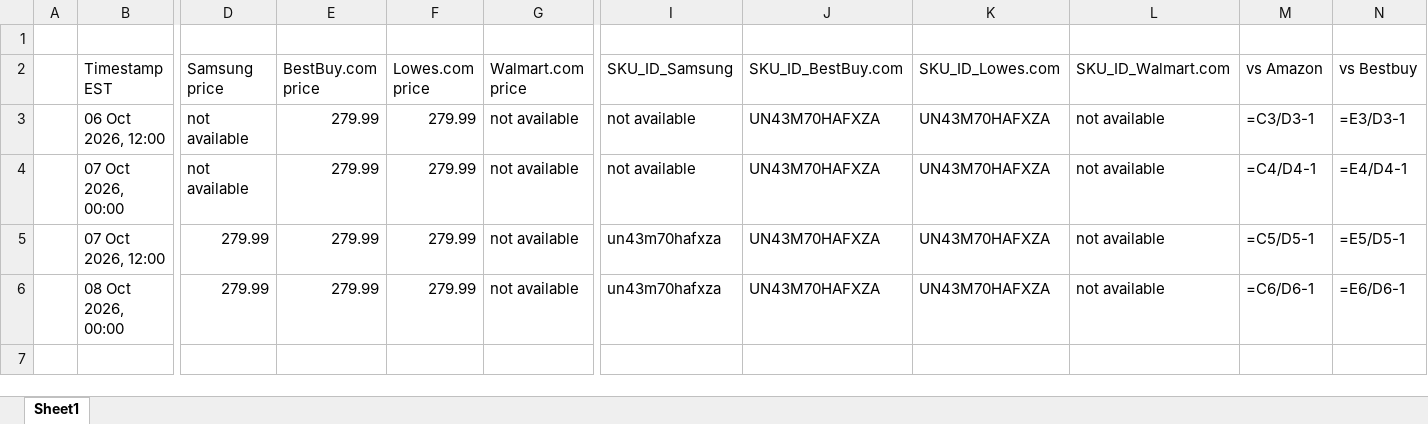
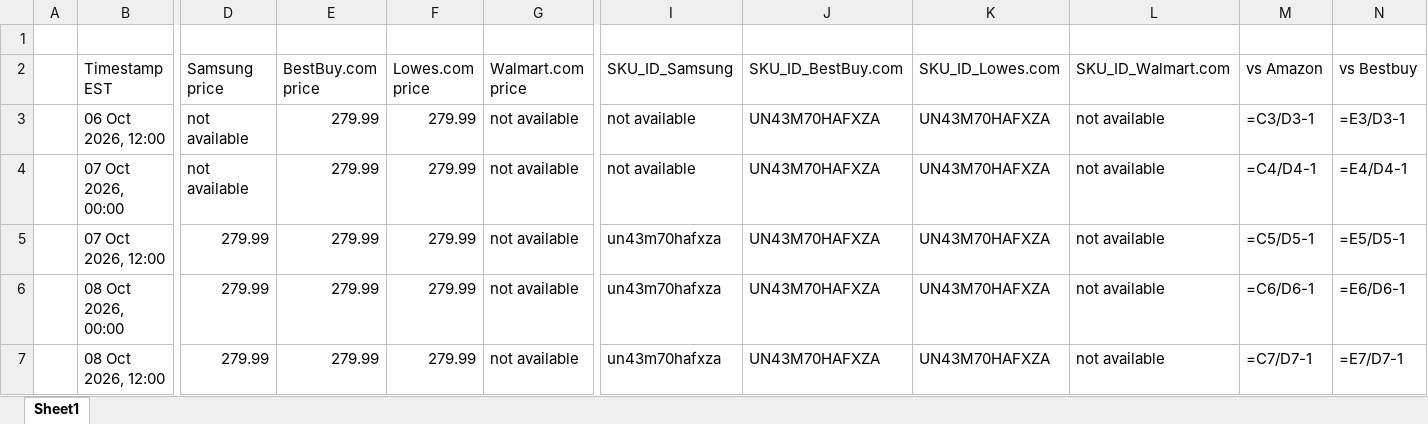
Before and after one commit to rathi-eucloid/TV-Alerts, an Excel workbook: outputs/results_lowes_walmart.xlsx, sheet Sheet1, drawn as a sheet; only a part is shown, gaps mark what is left out; values as stored, in another font and other column widths than the file's, no borders; formulas without a stored value are shown as written; rows hold the shown columns only; the diff names each change by its address in the sheet, - before the commit and + after, or states it on an @@ line.

```diff
--- a/outputs/results_lowes_walmart.xlsx (sheet Sheet1)
+++ b/outputs/results_lowes_walmart.xlsx (sheet Sheet1)
+row 7:  | 08 Oct 2026, 12:00 | 279.99 | 279.99 | 279.99 | not available | un43m70hafxza | UN43M70HAFXZA | UN43M70HAFXZA | not available | =C7/D7-1 | =E7/D7-1
```
Also changed, not shown: 13 other files.
